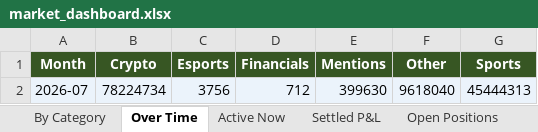
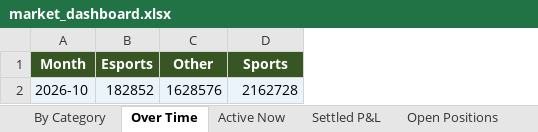
Before and after one commit to kerry-zhang/pykalshi, an Excel workbook: market_dashboard.xlsx, sheet Over Time, drawn as a sheet; values as stored, in another font and other column widths than the file's, no borders; charts and pictures not drawn; removed rows and columns are numbered as before the commit, all else as after; the diff names each change by its address in the sheet, - before the commit and + after, or states it on an @@ line.

```diff
--- a/market_dashboard.xlsx (sheet Over Time)
+++ b/market_dashboard.xlsx (sheet Over Time)
-column B (Crypto), empty
-column D (Financials), empty
-column E (Mentions), empty
-row 2: 2026-07 | 78224734 | 3756 | 712 | 399630 | 9618040 | 45444313
+row 2: 2026-10 | 182852 | 1628576 | 2162728
```
Also changed, not shown: sheet Settled P&L, sheet Trade Analysis, sheet Open Positions, sheet By Category, sheet Active Now, charts or pictures, 1 other file.
